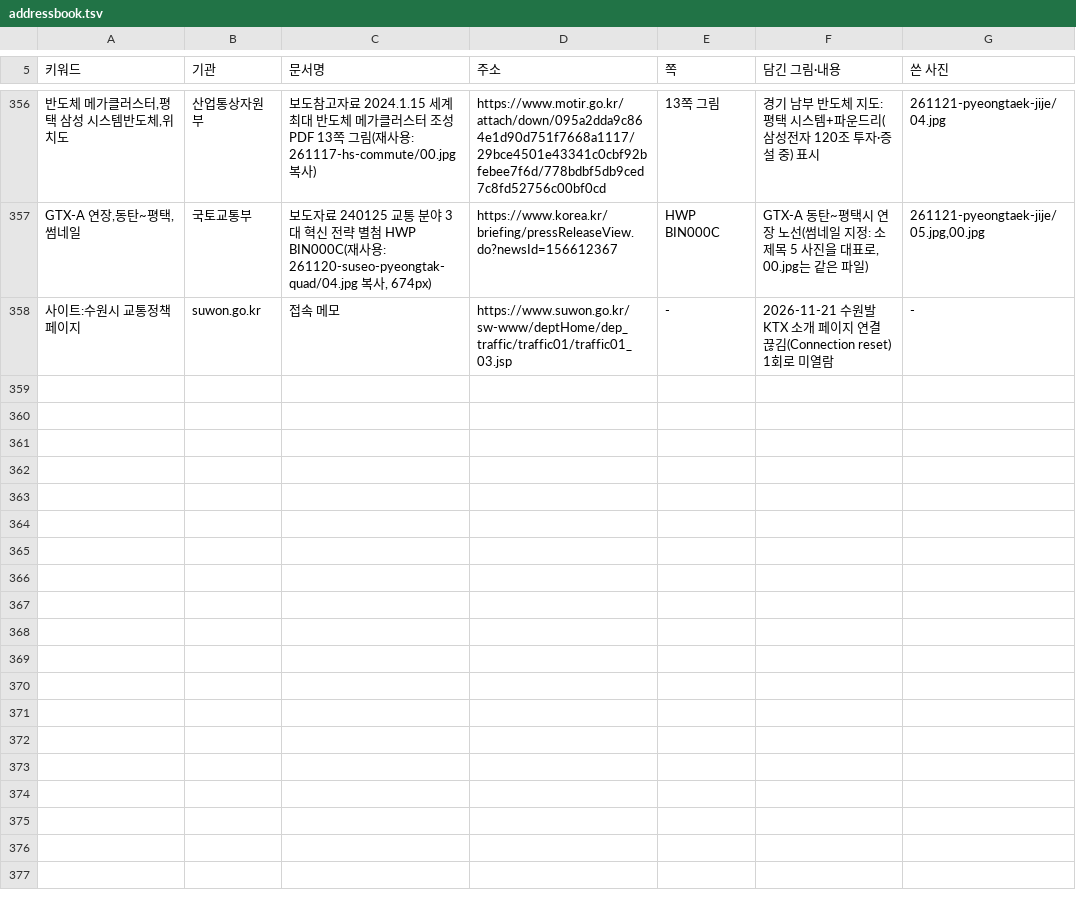
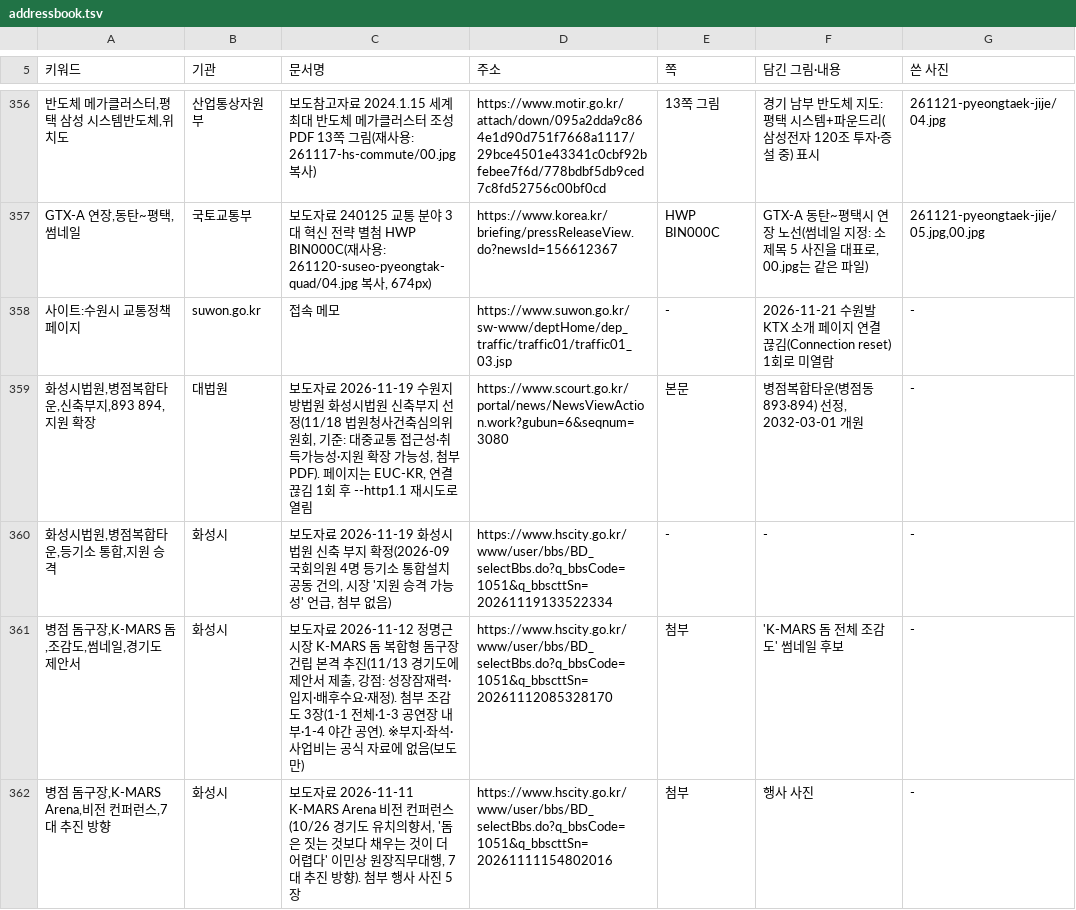
Before and after one commit to min123172317-max/blog-images, a TSV file: addressbook.tsv, drawn as a sheet; only a part is shown, gaps mark what is left out; the diff covers the shown part only.

```diff
--- a/addressbook.tsv
+++ b/addressbook.tsv
@@ -358 +358,5 @@ GTX-A 연장,동탄~평택,썸네일	국토교통부	보도자료 240125 교통
 사이트:수원시 교통정책 페이지	suwon.go.kr	접속 메모	https://www.suwon.go.kr/sw-www/deptHome/dep_traffic/traffic01/traffic01_03.jsp	-	2026-11-21 수원발 KTX 소개 페이지 연결 끊김(Connection reset) 1회로 미열람	-
+화성시법원,병점복합타운,신축부지,893 894,지원 확장	대법원	보도자료 2026-11-19 수원지방법원 화성시법원 신축부지 선정(11/18 법원청사건축심의위원회, 기준: 대중교통 접근성·취득가능성·지원 확장 가능성, 첨부 PDF). 페이지는 EUC-KR, 연결 끊김 1회 후 --http1.1 재시도로 열림	https://www.scourt.go.kr/portal/news/NewsViewAction.work?gubun=6&seqnum=3080	본문	병점복합타운(병점동 893·894) 선정, 2032-03-01 개원	-
+화성시법원,병점복합타운,등기소 통합,지원 승격	화성시	보도자료 2026-11-19 화성시법원 신축 부지 확정(2026-09 국회의원 4명 등기소 통합설치 공동 건의, 시장 '지원 승격 가능성' 언급, 첨부 없음)	https://www.hscity.go.kr/www/user/bbs/BD_selectBbs.do?q_bbsCode=1051&q_bbscttSn=20261119133522334	-	-	-
+병점 돔구장,K-MARS 돔,조감도,썸네일,경기도 제안서	화성시	보도자료 2026-11-12 정명근 시장 K-MARS 돔 복합형 돔구장 건립 본격 추진(11/13 경기도에 제안서 제출, 강점: 성장잠재력·입지·배후수요·재정). 첨부 조감도 3장(1-1 전체·1-3 공연장 내부·1-4 야간 공연). ※부지·좌석·사업비는 공식 자료에 없음(보도만)	https://www.hscity.go.kr/www/user/bbs/BD_selectBbs.do?q_bbsCode=1051&q_bbscttSn=20261112085328170	첨부	'K-MARS 돔 전체 조감도' 썸네일 후보	-
+병점 돔구장,K-MARS Arena,비전 컨퍼런스,7대 추진 방향	화성시	보도자료 2026-11-11 K-MARS Arena 비전 컨퍼런스(10/26 경기도 유치의향서, '돔은 짓는 것보다 채우는 것이 더 어렵다' 이민상 원장직무대행, 7대 추진 방향). 첨부 행사 사진 5장	https://www.hscity.go.kr/www/user/bbs/BD_selectBbs.do?q_bbsCode=1051&q_bbscttSn=20261111154802016	첨부	행사 사진	-
```
Also changed, not shown: 3 added rows elsewhere in this file, 1 other file.
